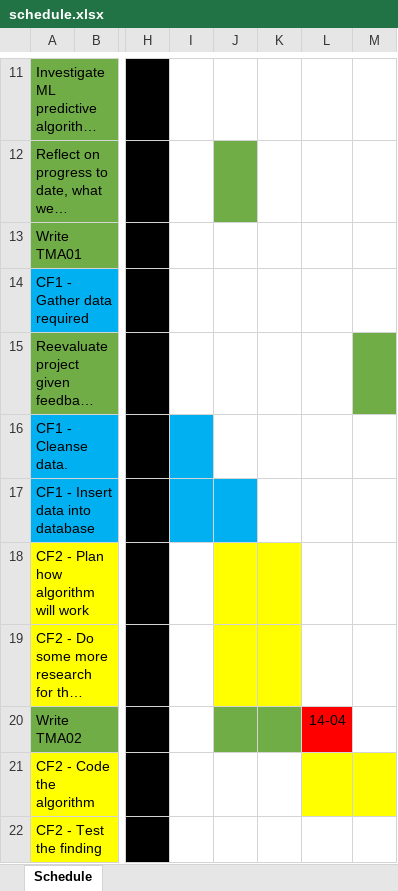
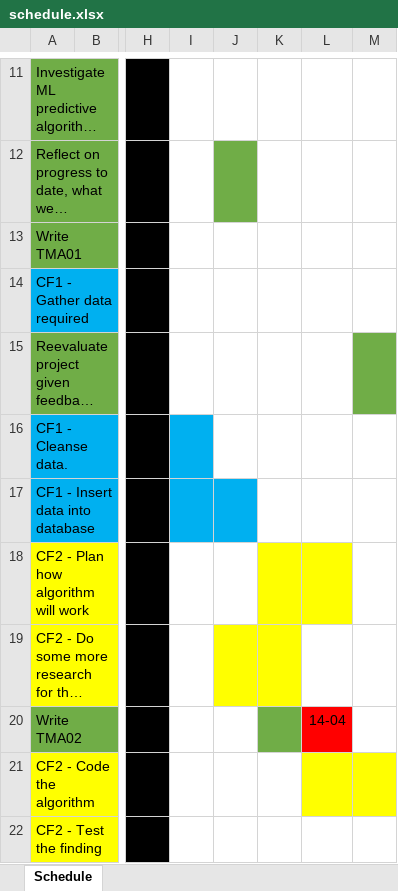
Before and after one commit to BarkerRob/UniProject, an Excel workbook: documents/schedule.xlsx, sheet Schedule, drawn as a sheet; only a part is shown, gaps mark what is left out; long unchanged cells end in …; values as stored, in another font and other column widths than the file's, no borders; the diff names each change by its address in the sheet, - before the commit and + after, or states it on an @@ line.

Commit message:
Small update to schedule

```diff
--- a/documents/schedule.xlsx (sheet Schedule)
+++ b/documents/schedule.xlsx (sheet Schedule)
-J18 fill: #FFFF00
+J18 fill: none
-L18 fill: none
+L18 fill: #FFFF00
-J20 fill: #70AD47
+J20 fill: none
```
